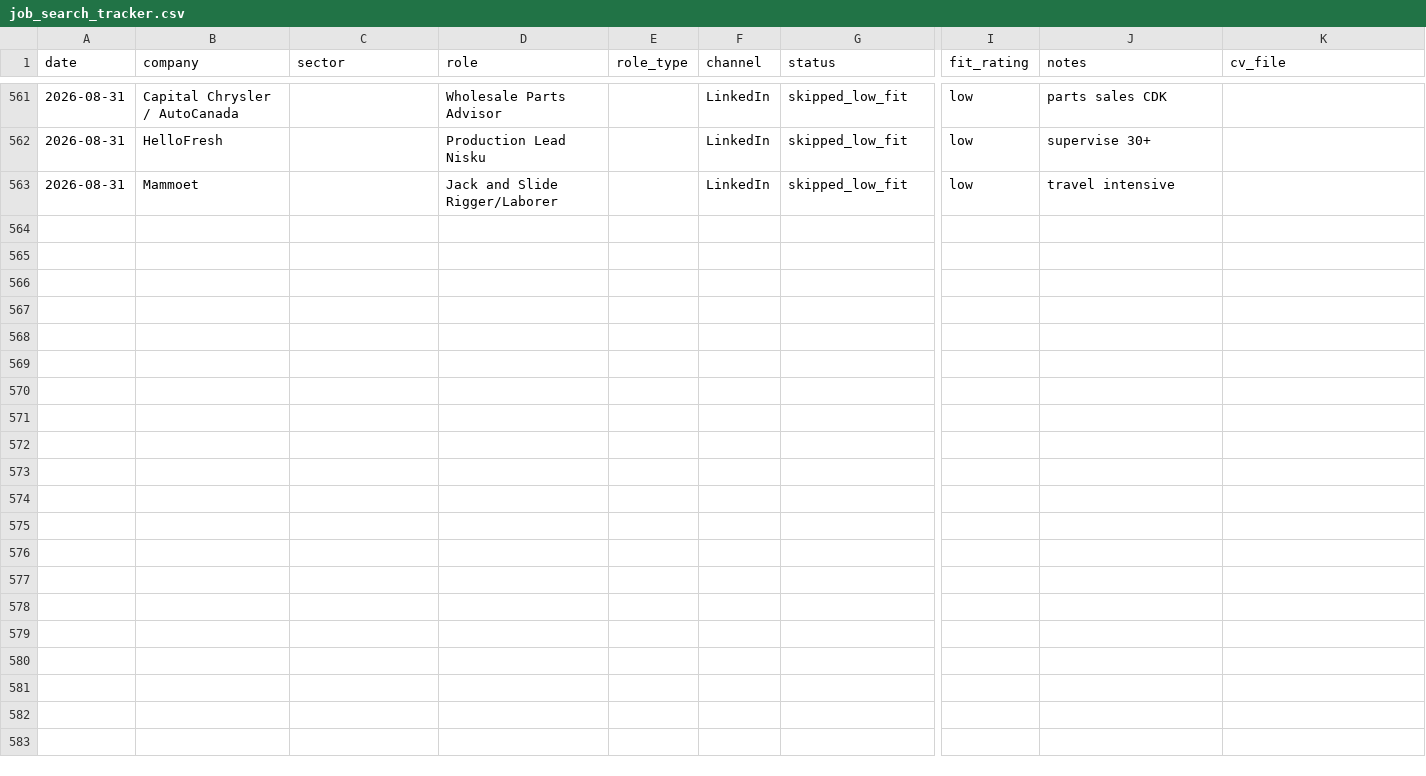
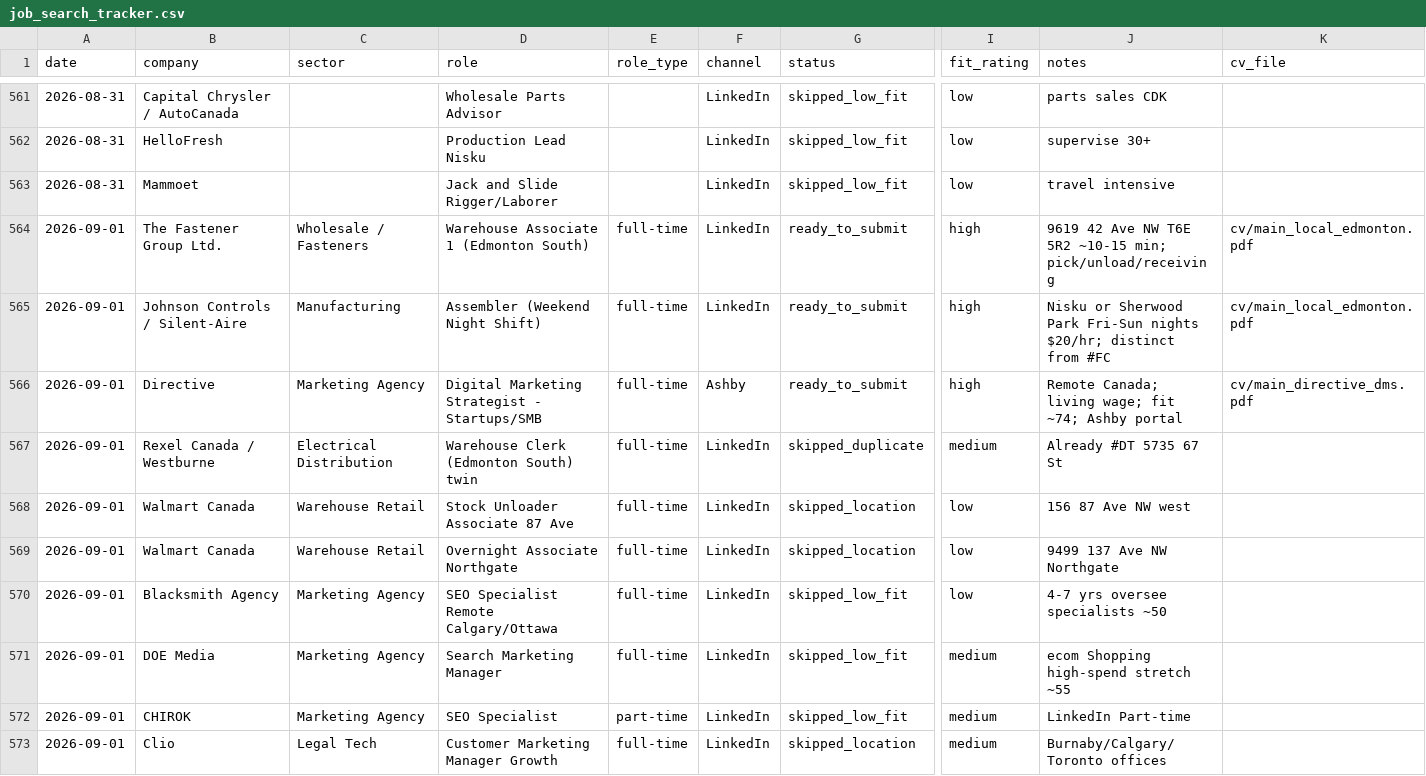
Before and after one commit to luminmarketinggroup-sys/ai-job-search, a CSV file: job_search_tracker.csv, drawn as a sheet; only a part is shown, gaps mark what is left out; rows hold the shown columns only; the diff names each change by its address in the sheet, - before the commit and + after, or states it on an @@ line.

```diff
--- a/job_search_tracker.csv
+++ b/job_search_tracker.csv
+row 564: 2026-09-01 | The Fastener Group Ltd. | Wholesale / Fasteners | Warehouse Associate 1 (Edmonton South) | full-time | LinkedIn | ready_to_submit | high | 9619 42 Ave NW T6E 5R2 ~10-15 min; pick/unload/receiving | cv/main_local_edmonton.pdf
+row 565: 2026-09-01 | Johnson Controls / Silent-Aire | Manufacturing | Assembler (Weekend Night Shift) | full-time | LinkedIn | ready_to_submit | high | Nisku or Sherwood Park Fri-Sun nights $20/hr; distinct from #FC | cv/main_local_edmonton.pdf
+row 566: 2026-09-01 | Directive | Marketing Agency | Digital Marketing Strategist - Startups/SMB | full-time | Ashby | ready_to_submit | high | Remote Canada; living wage; fit ~74; Ashby portal | cv/main_directive_dms.pdf
+row 567: 2026-09-01 | Rexel Canada / Westburne | Electrical Distribution | Warehouse Clerk (Edmonton South) twin | full-time | LinkedIn | skipped_duplicate | medium | Already #DT 5735 67 St
+row 568: 2026-09-01 | Walmart Canada | Warehouse Retail | Stock Unloader Associate 87 Ave | full-time | LinkedIn | skipped_location | low | 156 87 Ave NW west
+row 569: 2026-09-01 | Walmart Canada | Warehouse Retail | Overnight Associate Northgate | full-time | LinkedIn | skipped_location | low | 9499 137 Ave NW Northgate
+row 570: 2026-09-01 | Blacksmith Agency | Marketing Agency | SEO Specialist Remote Calgary/Ottawa | full-time | LinkedIn | skipped_low_fit | low | 4-7 yrs oversee specialists ~50
+row 571: 2026-09-01 | DOE Media | Marketing Agency | Search Marketing Manager | full-time | LinkedIn | skipped_low_fit | medium | ecom Shopping high-spend stretch ~55
+row 572: 2026-09-01 | CHIROK | Marketing Agency | SEO Specialist | part-time | LinkedIn | skipped_low_fit | medium | LinkedIn Part-time
+row 573: 2026-09-01 | Clio | Legal Tech | Customer Marketing Manager Growth | full-time | LinkedIn | skipped_location | medium | Burnaby/Calgary/Toronto offices
```
Also changed, not shown: 9 other files.
